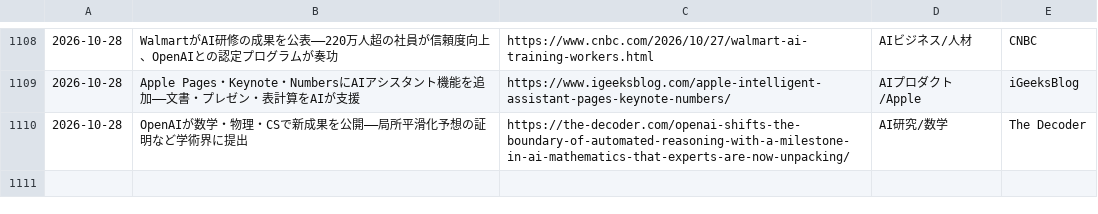
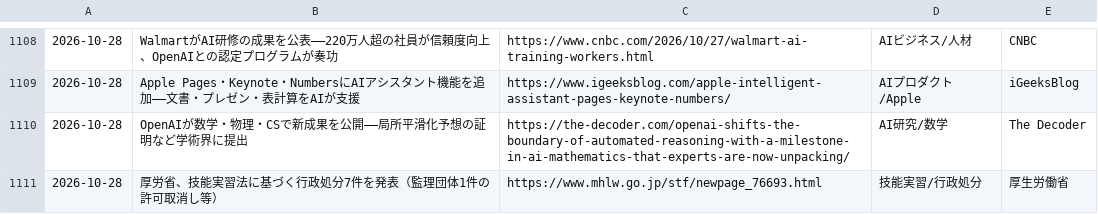
Before and after one commit to kedswithai/c-owl, a CSV file: history/articles.csv, drawn as a sheet; only a part is shown, gaps mark what is left out; the diff names each change by its address in the sheet, - before the commit and + after, or states it on an @@ line.

```diff
--- a/history/articles.csv
+++ b/history/articles.csv
+row 1111: 2026-10-28 | 厚労省、技能実習法に基づく行政処分7件を発表（監理団体1件の許可取消し等） | https://www.mhlw.go.jp/stf/newpage_76693.html | 技能実習/行政処分 | 厚生労働省
```
Also changed, not shown: 4 other files.
